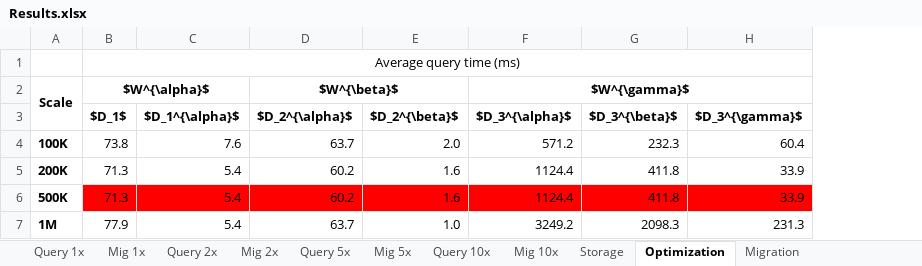
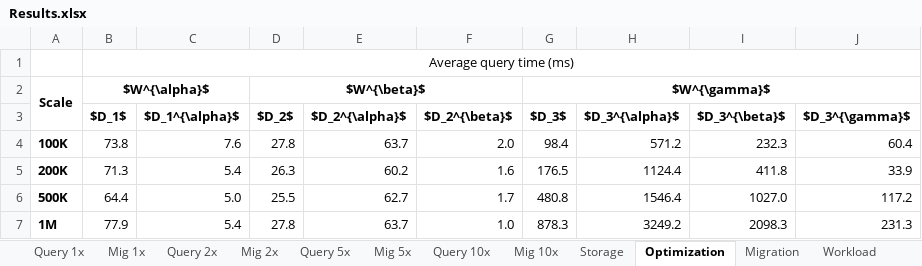
Before and after one commit to enricogallinucci/nosql-refactoring, an Excel workbook: results/Results.xlsx, sheet Optimization, drawn as a sheet; values as stored, in another font and other column widths than the file's, no borders; removed rows and columns are numbered as before the commit, all else as after; the diff names each change by its address in the sheet, - before the commit and + after, or states it on an @@ line.

```diff
--- a/results/Results.xlsx (sheet Optimization)
+++ b/results/Results.xlsx (sheet Optimization)
+sheet tab: Workload
+column D ($D_2$), row 2: $W^{\beta}$; rows 4-7: 27.8 | 26.3 | 25.5 | 27.8
+column G ($D_3$), row 2: $W^{\gamma}$; rows 4-7: 98.4 | 176.5 | 480.8 | 878.3
-E2 ($D_2^{\alpha}$): $W^{\beta}$
+E2 ($D_2^{\alpha}$): (empty)
-D2:E2 merged
-H2 ($D_3^{\alpha}$): $W^{\gamma}$
+H2 ($D_3^{\alpha}$): (empty)
-F2:H2 merged
-B6 ($D_1$): 71.3
+B6 ($D_1$): 64.4
-B6:C6 fill: #FF0000
+B6:C6 fill: none
-C6 ($D_1^{\alpha}$): 5.4
+C6 ($D_1^{\alpha}$): 5.0
-E6 ($D_2^{\alpha}$): 60.2
+E6 ($D_2^{\alpha}$): 62.7
-E6:F6 fill: #FF0000
+E6:F6 fill: none
-F6 ($D_2^{\beta}$): 1.6
+F6 ($D_2^{\beta}$): 1.7
-H6 ($D_3^{\alpha}$): 1124.4
+H6 ($D_3^{\alpha}$): 1546.4
-H6:J6 fill: #FF0000
+H6:J6 fill: none
-I6 ($D_3^{\beta}$): 411.8
+I6 ($D_3^{\beta}$): 1027.0
-J6 ($D_3^{\gamma}$): 33.9
+J6 ($D_3^{\gamma}$): 117.2
```
Also changed, not shown: sheet Storage, sheet Migration, sheet Query 5x, sheet Mig 5x, sheet Query 1x, sheet Query 2x, 2 more sheets, other sheet tabs, formulas that keep their value, hidden cells.
